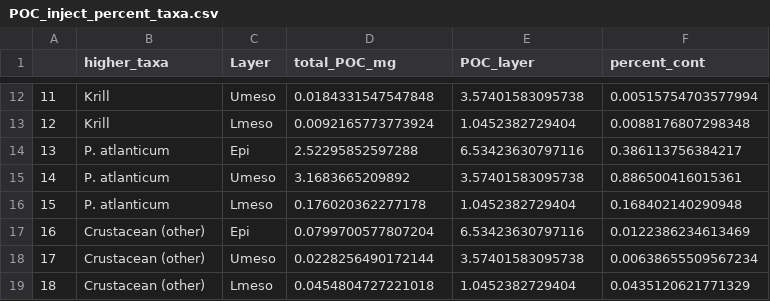
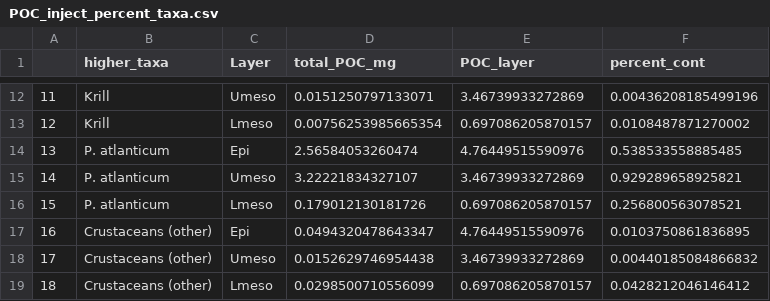
Before and after one commit to katybbaker/MesoMizer, a CSV file: MesoMizer/POC_inject_percent_taxa.csv, drawn as a sheet; only a part is shown, gaps mark what is left out; the diff covers the shown part only.

```diff
--- a/MesoMizer/POC_inject_percent_taxa.csv
+++ b/MesoMizer/POC_inject_percent_taxa.csv
@@ -12,8 +12,8 @@
-"11","Krill","Umeso",0.0184331547547848,3.57401583095738,0.00515754703577994
-"12","Krill","Lmeso",0.0092165773773924,1.0452382729404,0.0088176807298348
-"13","P. atlanticum","Epi",2.52295852597288,6.53423630797116,0.386113756384217
-"14","P. atlanticum","Umeso",3.1683665209892,3.57401583095738,0.886500416015361
-"15","P. atlanticum","Lmeso",0.176020362277178,1.0452382729404,0.168402140290948
-"16","Crustacean (other)","Epi",0.0799700577807204,6.53423630797116,0.0122386234613469
-"17","Crustacean (other)","Umeso",0.0228256490172144,3.57401583095738,0.00638655509567234
-"18","Crustacean (other)","Lmeso",0.0454804727221018,1.0452382729404,0.0435120621771329
+"11","Krill","Umeso",0.0151250797133071,3.46739933272869,0.00436208185499196
+"12","Krill","Lmeso",0.00756253985665354,0.697086205870157,0.0108487871270002
+"13","P. atlanticum","Epi",2.56584053260474,4.76449515590976,0.538533558885485
+"14","P. atlanticum","Umeso",3.22221834327107,3.46739933272869,0.929289658925821
+"15","P. atlanticum","Lmeso",0.179012130181726,0.697086205870157,0.256800563078521
+"16","Crustaceans (other)","Epi",0.0494320478643347,4.76449515590976,0.0103750861836895
+"17","Crustaceans (other)","Umeso",0.0152629746954438,3.46739933272869,0.00440185084866832
+"18","Crustaceans (other)","Lmeso",0.0298500710556099,0.697086205870157,0.0428212046146412
```
Also changed, not shown: 30 edited cells elsewhere in this file, MesoMizer/Biomass_persize.csv, MesoMizer/DIC_inject_percent_taxa.csv, 33 other files.
